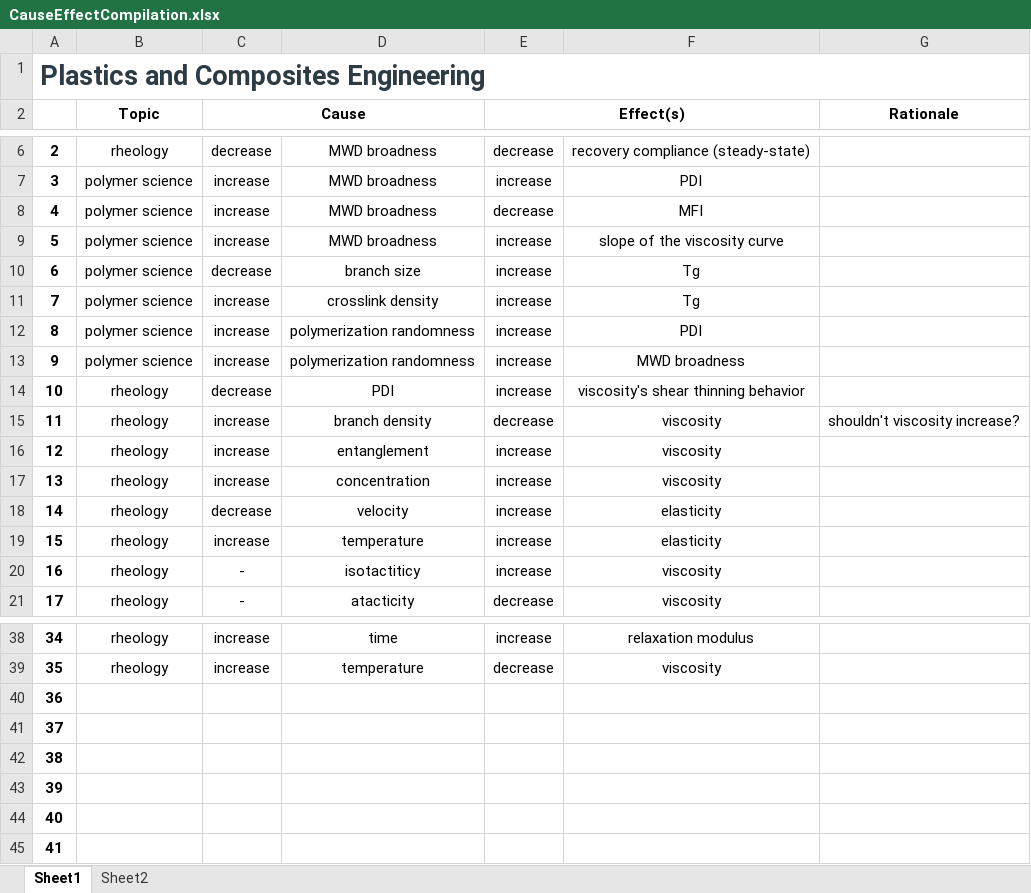
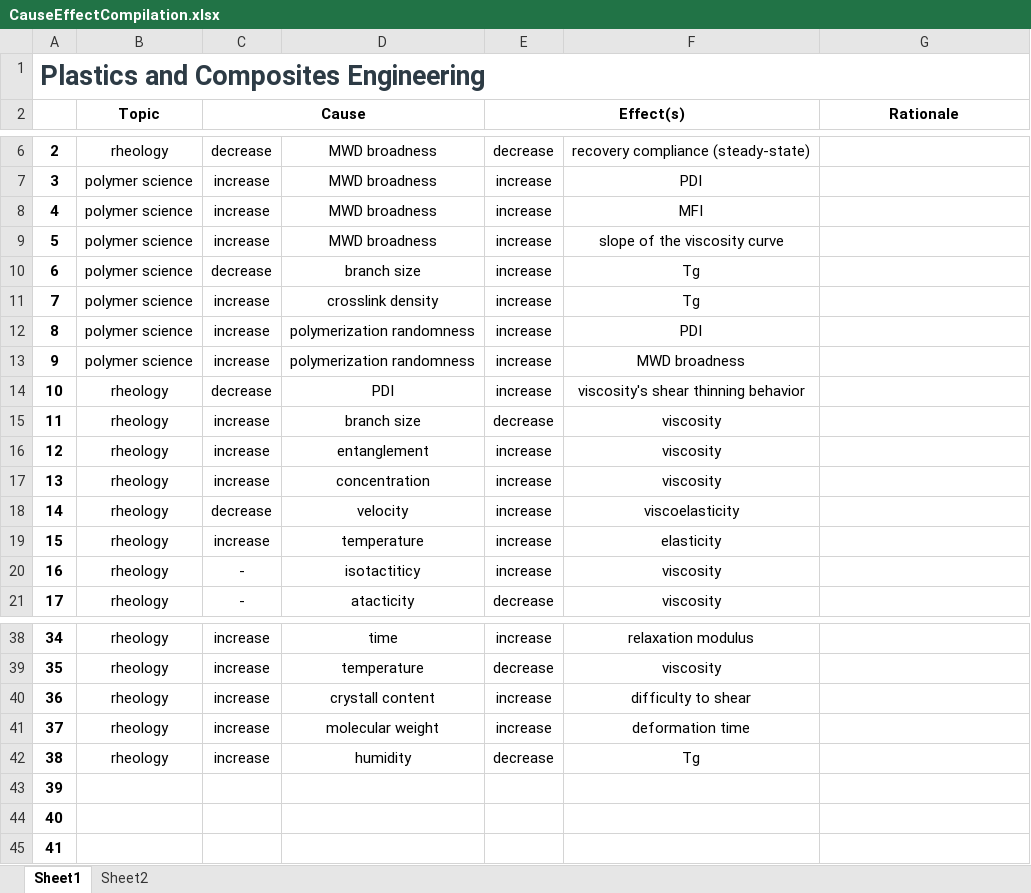
Before and after one commit to KiraSensei13/MNT_ITESM_courses, an Excel workbook: 3a.1.PlasticsAndCompositesEngineering/8_FinalTerm/CauseEffectCompilation.xlsx, sheet Sheet1, drawn as a sheet; only a part is shown, gaps mark what is left out; values as stored, in another font and other column widths than the file's, no borders; the diff names each change by its address in the sheet, - before the commit and + after, or states it on an @@ line.

```diff
--- a/3a.1.PlasticsAndCompositesEngineering/8_FinalTerm/CauseEffectCompilation.xlsx (sheet Sheet1)
+++ b/3a.1.PlasticsAndCompositesEngineering/8_FinalTerm/CauseEffectCompilation.xlsx (sheet Sheet1)
-E8 (Effect(s)): decrease
+E8 (Effect(s)): increase
-D15: branch density
+D15: branch size
-G15 (Rationale): shouldn't viscosity increase?
+G15 (Rationale): (empty)
-F18: elasticity
+F18: viscoelasticity
-B40:B42 (Topic): (empty)
+B40:B42 (Topic): rheology
-C40:C42 (Cause): (empty)
+C40:C42 (Cause): increase
-D40: (empty)
+D40: crystall content
-E40:E41 (Effect(s)): (empty)
+E40:E41 (Effect(s)): increase
-F40: (empty)
+F40: difficulty to shear
-D41: (empty)
+D41: molecular weight
-F41: (empty)
+F41: deformation time
-D42: (empty)
+D42: humidity
-E42 (Effect(s)): (empty)
+E42 (Effect(s)): decrease
-F42: (empty)
+F42: Tg
```
Also changed, not shown: 3a.1.PlasticsAndCompositesEngineering/Class Journal.xlsx, 23 other files.
